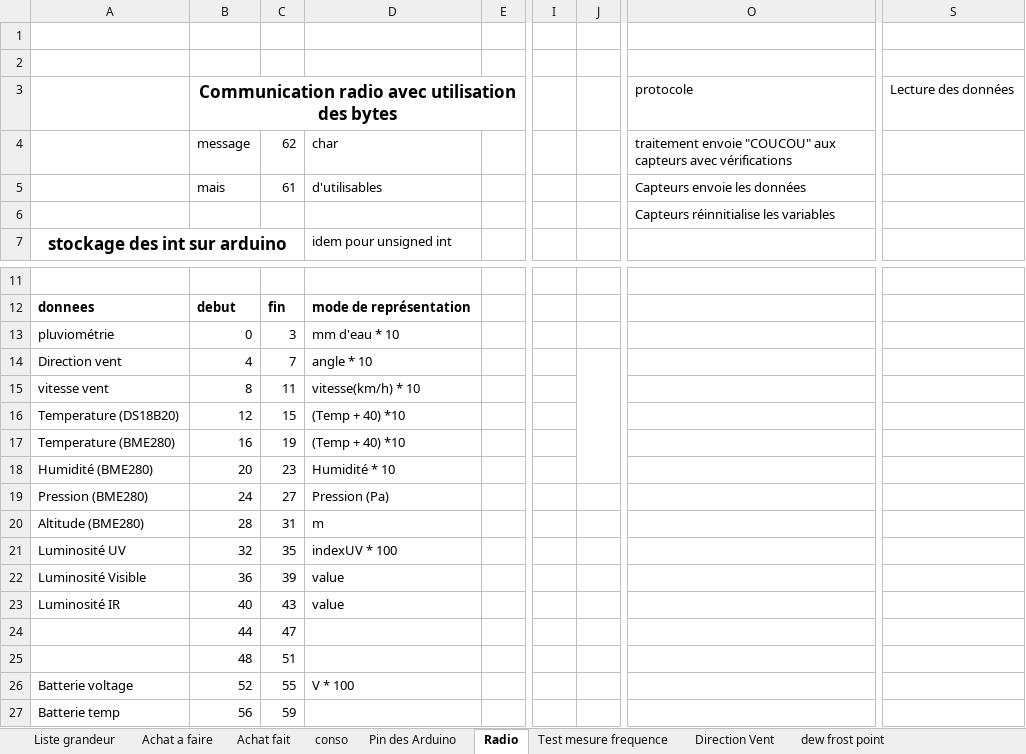
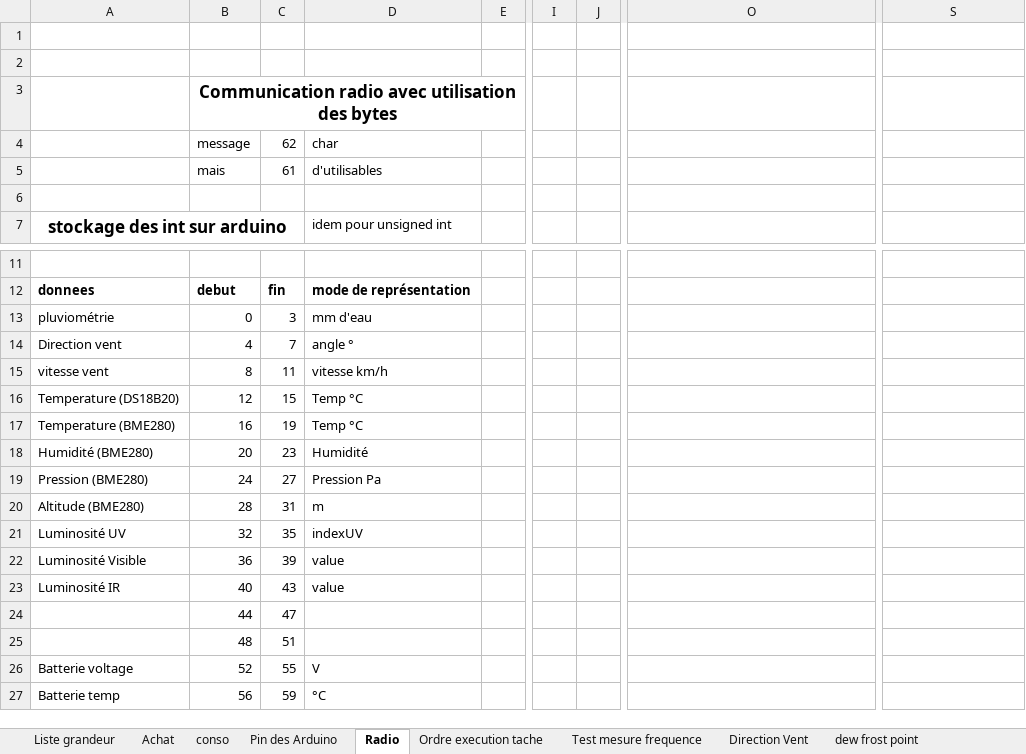
Before and after one commit to brice1401/StationMeteo, an Excel workbook: SuiviProjet.xlsx, sheet Radio, drawn as a sheet; only a part is shown, gaps mark what is left out; values as stored, in another font and other column widths than the file's, no borders; the diff names each change by its address in the sheet, - before the commit and + after, or states it on an @@ line.

Commit message:
ajout ordre execution taches

```diff
--- a/SuiviProjet.xlsx (sheet Radio)
+++ b/SuiviProjet.xlsx (sheet Radio)
-sheet tab: Achat fait
+sheet tab: Achat
-sheet tab: Achat a faire
+sheet tab: Ordre execution tache
-O3: protocole
+O3: (empty)
-S3: Lecture des données
+S3: (empty)
-O4: traitement envoie "COUCOU" aux capteurs avec vérifications
+O4: (empty)
-O5: Capteurs envoie les données
+O5: (empty)
-O6: Capteurs réinnitialise les variables
+O6: (empty)
-D13: mm d'eau * 10
+D13: mm d'eau
-D14: angle * 10
+D14: angle °
-J14:J18 merged
-D15: vitesse(km/h) * 10
+D15: vitesse km/h
-D16:D17: (Temp + 40) *10
+D16:D17: Temp °C
-D18: Humidité * 10
+D18: Humidité
-D19: Pression (Pa)
+D19: Pression Pa
-D21: indexUV * 100
+D21: indexUV
-D26: V * 100
+D26: V
-D27: (empty)
+D27: °C
```
Also changed, not shown: sheet thermistance etalonnage, sheet Test mesure frequence, sheet Achat, other sheet tabs, charts or pictures.
